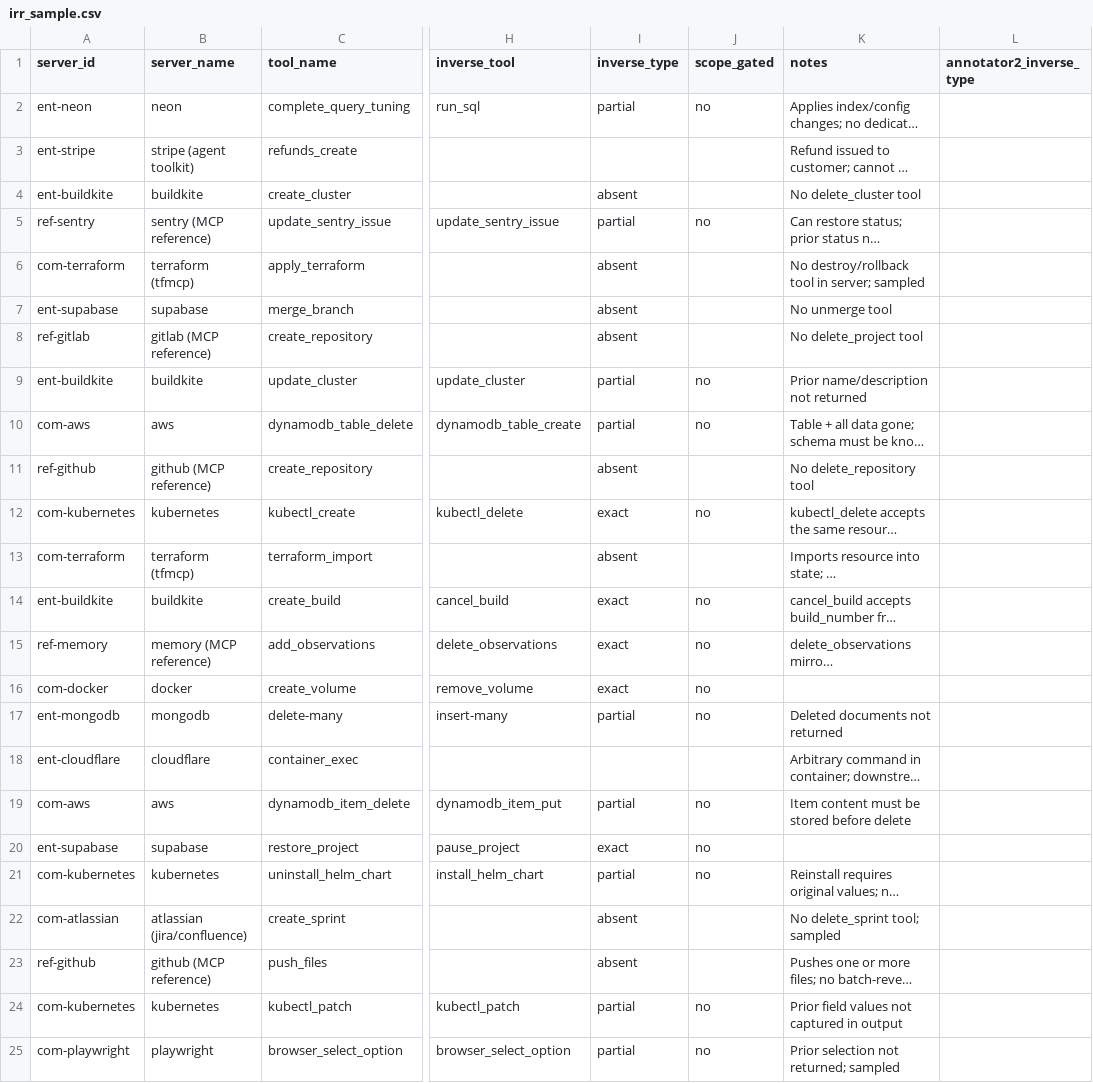
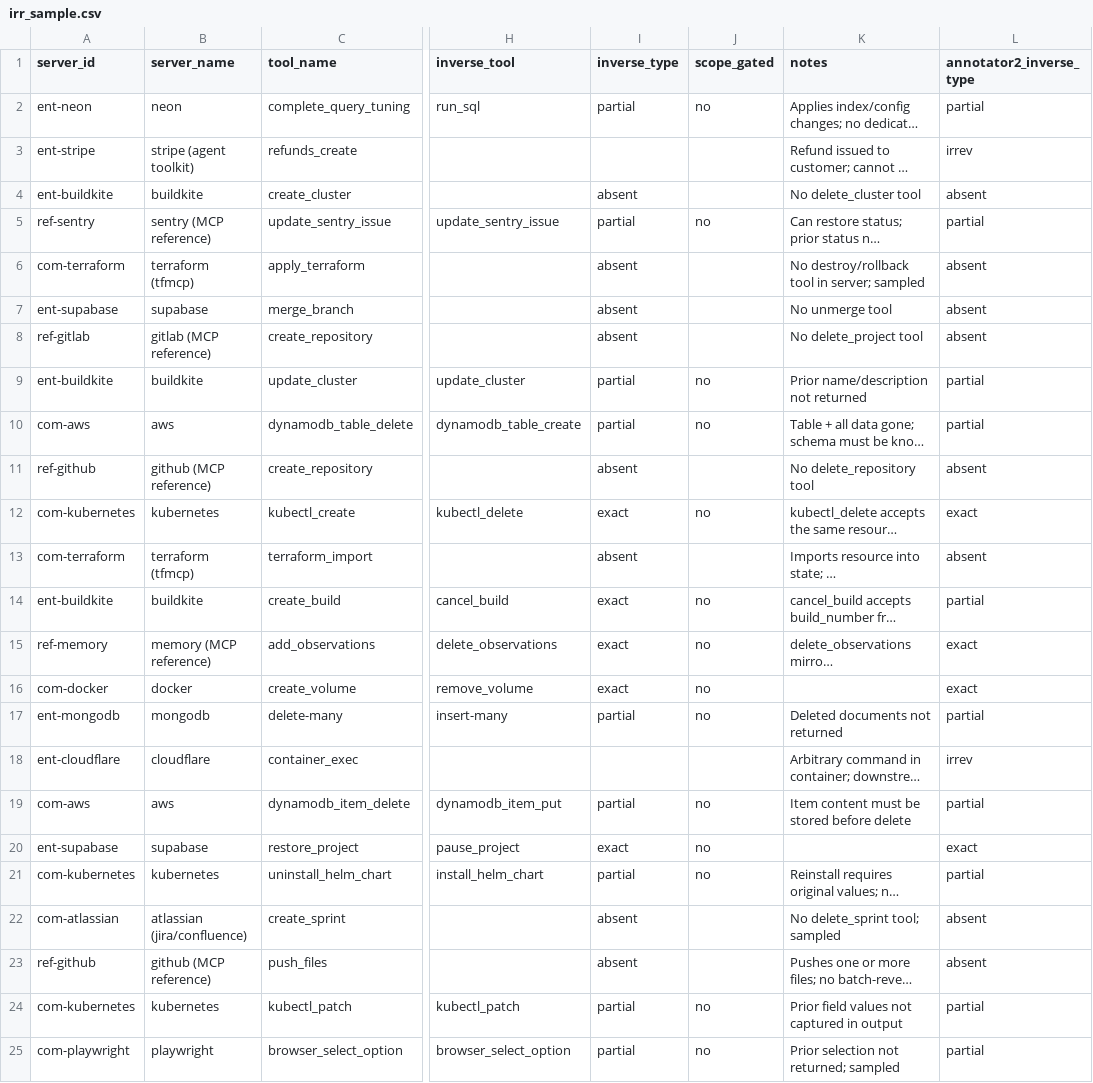
Before and after one commit to Kavirubc/undo-md, a CSV file: irr_sample.csv, drawn as a sheet; only a part is shown, gaps mark what is left out; long unchanged cells end in …; the diff names each change by its address in the sheet, - before the commit and + after, or states it on an @@ line.

```diff
--- a/irr_sample.csv
+++ b/irr_sample.csv
-L2 (annotator2_inverse_type): (empty)
+L2 (annotator2_inverse_type): partial
-L3 (annotator2_inverse_type): (empty)
+L3 (annotator2_inverse_type): irrev
-L4 (annotator2_inverse_type): (empty)
+L4 (annotator2_inverse_type): absent
-L5 (annotator2_inverse_type): (empty)
+L5 (annotator2_inverse_type): partial
-L6:L8 (annotator2_inverse_type): (empty)
+L6:L8 (annotator2_inverse_type): absent
-L9:L10 (annotator2_inverse_type): (empty)
+L9:L10 (annotator2_inverse_type): partial
-L11 (annotator2_inverse_type): (empty)
+L11 (annotator2_inverse_type): absent
-L12 (annotator2_inverse_type): (empty)
+L12 (annotator2_inverse_type): exact
-L13 (annotator2_inverse_type): (empty)
+L13 (annotator2_inverse_type): absent
-L14 (annotator2_inverse_type): (empty)
+L14 (annotator2_inverse_type): partial
-L15:L16 (annotator2_inverse_type): (empty)
+L15:L16 (annotator2_inverse_type): exact
-L17 (annotator2_inverse_type): (empty)
+L17 (annotator2_inverse_type): partial
-L18 (annotator2_inverse_type): (empty)
+L18 (annotator2_inverse_type): irrev
-L19 (annotator2_inverse_type): (empty)
+L19 (annotator2_inverse_type): partial
-L20 (annotator2_inverse_type): (empty)
+L20 (annotator2_inverse_type): exact
-L21 (annotator2_inverse_type): (empty)
+L21 (annotator2_inverse_type): partial
-L22:L23 (annotator2_inverse_type): (empty)
+L22:L23 (annotator2_inverse_type): absent
-L24:L25 (annotator2_inverse_type): (empty)
+L24:L25 (annotator2_inverse_type): partial
```
Also changed, not shown: 1 other file.
